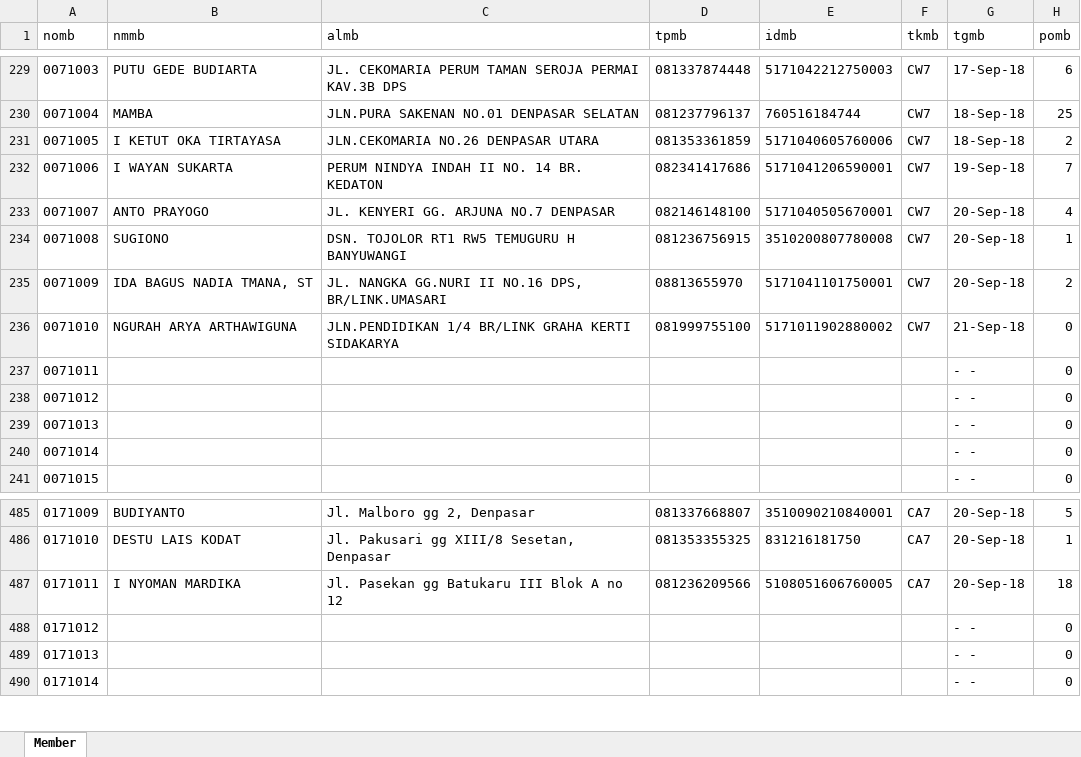
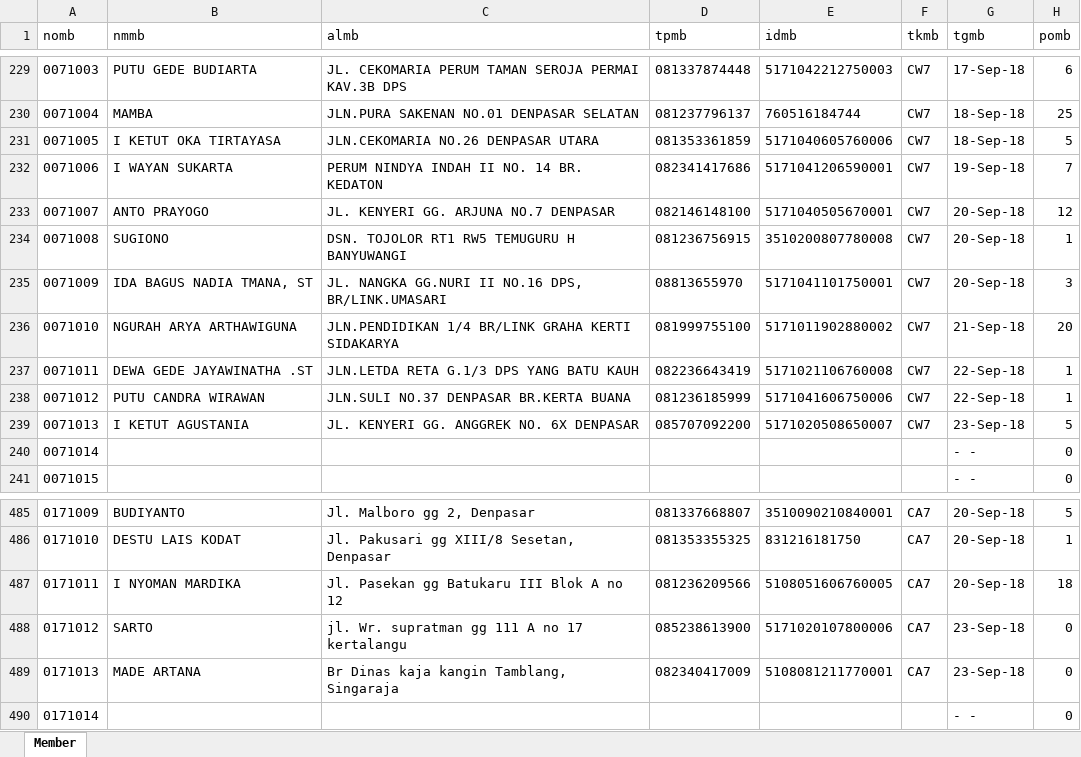
Before and after one commit to NaufalRivaldi/cwa_pesan, an Excel workbook: upload_member/Member.xlsx, sheet Member, drawn as a sheet; only a part is shown, gaps mark what is left out; values as stored, in another font and other column widths than the file's, no borders; the diff covers the shown part only; the diff names each change by its address in the sheet, - before the commit and + after, or states it on an @@ line.

```diff
--- a/upload_member/Member.xlsx (sheet Member)
+++ b/upload_member/Member.xlsx (sheet Member)
-H231 (pomb): 2
+H231 (pomb): 5
-H233 (pomb): 4
+H233 (pomb): 12
-H235 (pomb): 2
+H235 (pomb): 3
-H236 (pomb): 0
+H236 (pomb): 20
-B237 (nmmb): (empty)
+B237 (nmmb): DEWA GEDE JAYAWINATHA .ST
-C237 (almb): (empty)
+C237 (almb): JLN.LETDA RETA G.1/3 DPS YANG BATU KAUH
-D237 (tpmb): (empty)
+D237 (tpmb): 082236643419
-E237 (idmb): (empty)
+E237 (idmb): 5171021106760008
-F237:F239 (tkmb): (empty)
+F237:F239 (tkmb): CW7
-G237:G238 (tgmb): - -
+G237:G238 (tgmb): 22-Sep-18
-H237:H238 (pomb): 0
+H237:H238 (pomb): 1
-B238 (nmmb): (empty)
+B238 (nmmb): PUTU CANDRA WIRAWAN
-C238 (almb): (empty)
+C238 (almb): JLN.SULI NO.37 DENPASAR BR.KERTA BUANA
-D238 (tpmb): (empty)
+D238 (tpmb): 081236185999
-E238 (idmb): (empty)
+E238 (idmb): 5171041606750006
-B239 (nmmb): (empty)
+B239 (nmmb): I KETUT AGUSTANIA
-C239 (almb): (empty)
+C239 (almb): JL. KENYERI GG. ANGGREK NO. 6X DENPASAR
-D239 (tpmb): (empty)
+D239 (tpmb): 085707092200
-E239 (idmb): (empty)
+E239 (idmb): 5171020508650007
-G239 (tgmb): - -
+G239 (tgmb): 23-Sep-18
-H239 (pomb): 0
+H239 (pomb): 5
-B488 (nmmb): (empty)
+B488 (nmmb): SARTO
-C488 (almb): (empty)
+C488 (almb): jl. Wr. supratman gg 111 A no 17 kertalangu
-D488 (tpmb): (empty)
+D488 (tpmb): 085238613900
-E488 (idmb): (empty)
+E488 (idmb): 5171020107800006
-F488:F489 (tkmb): (empty)
+F488:F489 (tkmb): CA7
-G488:G489 (tgmb): - -
+G488:G489 (tgmb): 23-Sep-18
-B489 (nmmb): (empty)
+B489 (nmmb): MADE ARTANA
-C489 (almb): (empty)
+C489 (almb): Br Dinas kaja kangin Tamblang, Singaraja
-D489 (tpmb): (empty)
+D489 (tpmb): 082340417009
-E489 (idmb): (empty)
+E489 (idmb): 5108081211770001
```
Also changed, not shown: 237 edited cells elsewhere in this sheet, 18 other files.
